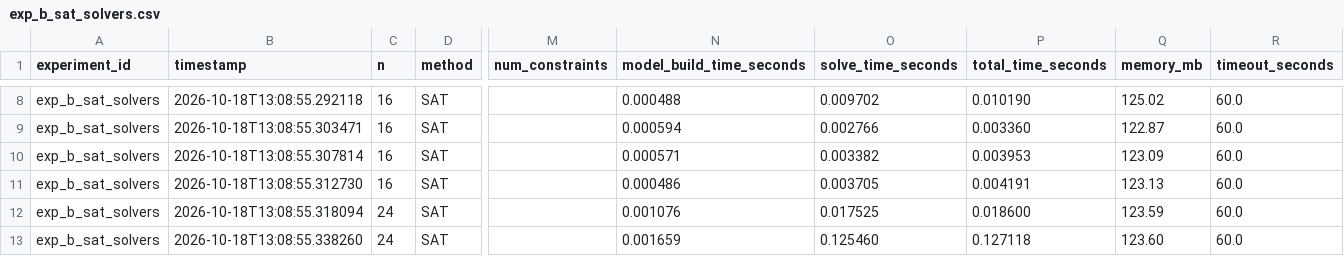
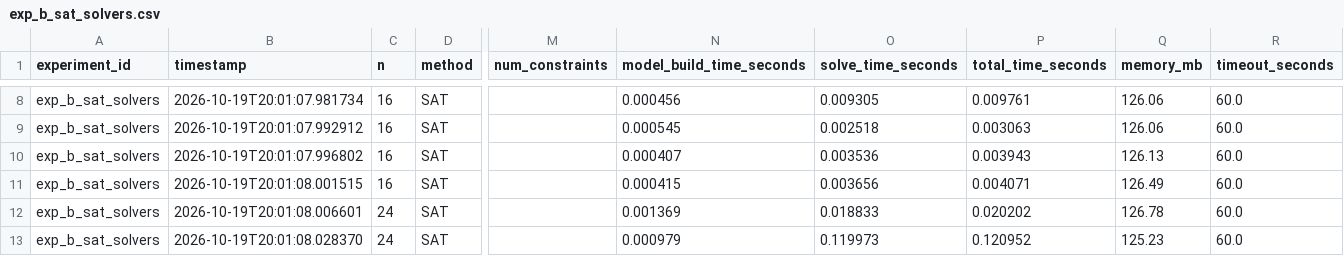
Before and after one commit to YwliF/BTL_01, a CSV file: results/raw/exp_b_sat_solvers.csv, drawn as a sheet; only a part is shown, gaps mark what is left out; the diff covers the shown part only; the diff names each change by its address in the sheet, - before the commit and + after, or states it on an @@ line.

```diff
--- a/results/raw/exp_b_sat_solvers.csv
+++ b/results/raw/exp_b_sat_solvers.csv
-B8 (timestamp): 2026-10-18T13:08:55.292118
+B8 (timestamp): 2026-10-19T20:01:07.981734
-N8 (model_build_time_seconds): 0.000488
+N8 (model_build_time_seconds): 0.000456
-O8 (solve_time_seconds): 0.009702
+O8 (solve_time_seconds): 0.009305
-P8 (total_time_seconds): 0.010190
+P8 (total_time_seconds): 0.009761
-Q8 (memory_mb): 125.02
+Q8 (memory_mb): 126.06
-B9 (timestamp): 2026-10-18T13:08:55.303471
+B9 (timestamp): 2026-10-19T20:01:07.992912
-N9 (model_build_time_seconds): 0.000594
+N9 (model_build_time_seconds): 0.000545
-O9 (solve_time_seconds): 0.002766
+O9 (solve_time_seconds): 0.002518
-P9 (total_time_seconds): 0.003360
+P9 (total_time_seconds): 0.003063
-Q9 (memory_mb): 122.87
+Q9 (memory_mb): 126.06
-B10 (timestamp): 2026-10-18T13:08:55.307814
+B10 (timestamp): 2026-10-19T20:01:07.996802
-N10 (model_build_time_seconds): 0.000571
+N10 (model_build_time_seconds): 0.000407
-O10 (solve_time_seconds): 0.003382
+O10 (solve_time_seconds): 0.003536
-P10 (total_time_seconds): 0.003953
+P10 (total_time_seconds): 0.003943
-Q10 (memory_mb): 123.09
+Q10 (memory_mb): 126.13
-B11 (timestamp): 2026-10-18T13:08:55.312730
+B11 (timestamp): 2026-10-19T20:01:08.001515
-N11 (model_build_time_seconds): 0.000486
+N11 (model_build_time_seconds): 0.000415
-O11 (solve_time_seconds): 0.003705
+O11 (solve_time_seconds): 0.003656
-P11 (total_time_seconds): 0.004191
+P11 (total_time_seconds): 0.004071
-Q11 (memory_mb): 123.13
+Q11 (memory_mb): 126.49
-B12 (timestamp): 2026-10-18T13:08:55.318094
+B12 (timestamp): 2026-10-19T20:01:08.006601
-N12 (model_build_time_seconds): 0.001076
+N12 (model_build_time_seconds): 0.001369
-O12 (solve_time_seconds): 0.017525
+O12 (solve_time_seconds): 0.018833
-P12 (total_time_seconds): 0.018600
+P12 (total_time_seconds): 0.020202
-Q12 (memory_mb): 123.59
+Q12 (memory_mb): 126.78
-B13 (timestamp): 2026-10-18T13:08:55.338260
+B13 (timestamp): 2026-10-19T20:01:08.028370
-N13 (model_build_time_seconds): 0.001659
+N13 (model_build_time_seconds): 0.000979
-O13 (solve_time_seconds): 0.125460
+O13 (solve_time_seconds): 0.119973
-P13 (total_time_seconds): 0.127118
+P13 (total_time_seconds): 0.120952
-Q13 (memory_mb): 123.60
+Q13 (memory_mb): 125.23
```
Also changed, not shown: 170 edited cells elsewhere in this file, results/raw/exp_a_encodings.csv, results/raw/exp_c_paradigms.csv, 32 other files.
